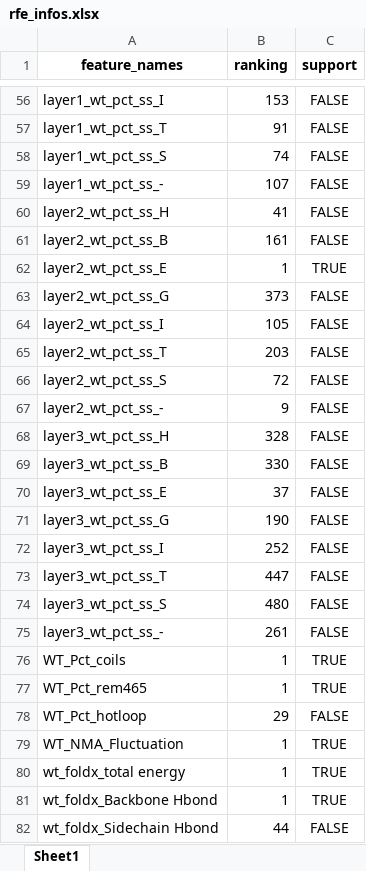
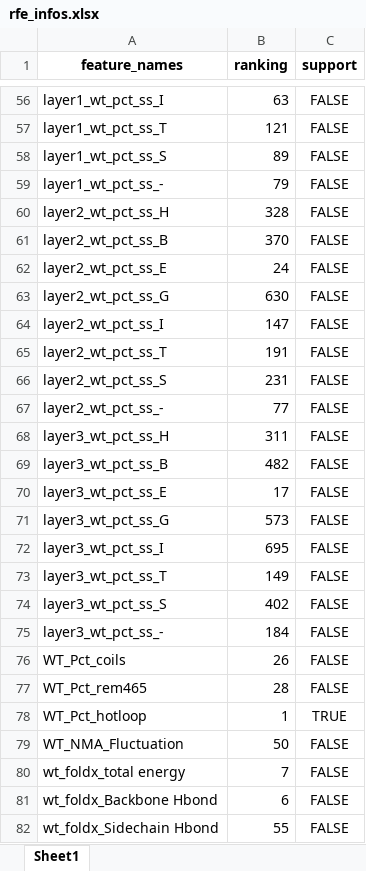
Before and after one commit to Mingkai14/DDGWizard_tra_val, an Excel workbook: 3_Training_Validation/resource/DDGWizard/rfe_infos.xlsx, sheet Sheet1, drawn as a sheet; only a part is shown, gaps mark what is left out; values as stored, in another font and other column widths than the file's, no borders; the diff covers the shown part only; the diff names each change by its address in the sheet, - before the commit and + after, or states it on an @@ line.

```diff
--- a/3_Training_Validation/resource/DDGWizard/rfe_infos.xlsx (sheet Sheet1)
+++ b/3_Training_Validation/resource/DDGWizard/rfe_infos.xlsx (sheet Sheet1)
-B56 (ranking): 153
+B56 (ranking): 63
-B57 (ranking): 91
+B57 (ranking): 121
-B58 (ranking): 74
+B58 (ranking): 89
-B59 (ranking): 107
+B59 (ranking): 79
-B60 (ranking): 41
+B60 (ranking): 328
-B61 (ranking): 161
+B61 (ranking): 370
-B62 (ranking): 1
+B62 (ranking): 24
-C62 (support): TRUE
+C62 (support): FALSE
-B63 (ranking): 373
+B63 (ranking): 630
-B64 (ranking): 105
+B64 (ranking): 147
-B65 (ranking): 203
+B65 (ranking): 191
-B66 (ranking): 72
+B66 (ranking): 231
-B67 (ranking): 9
+B67 (ranking): 77
-B68 (ranking): 328
+B68 (ranking): 311
-B69 (ranking): 330
+B69 (ranking): 482
-B70 (ranking): 37
+B70 (ranking): 17
-B71 (ranking): 190
+B71 (ranking): 573
-B72 (ranking): 252
+B72 (ranking): 695
-B73 (ranking): 447
+B73 (ranking): 149
-B74 (ranking): 480
+B74 (ranking): 402
-B75 (ranking): 261
+B75 (ranking): 184
-B76 (ranking): 1
+B76 (ranking): 26
-C76:C77 (support): TRUE
+C76:C77 (support): FALSE
-B77 (ranking): 1
+B77 (ranking): 28
-B78 (ranking): 29
+B78 (ranking): 1
-C78 (support): FALSE
+C78 (support): TRUE
-B79 (ranking): 1
+B79 (ranking): 50
-C79:C81 (support): TRUE
+C79:C81 (support): FALSE
-B80 (ranking): 1
+B80 (ranking): 7
-B81 (ranking): 1
+B81 (ranking): 6
-B82 (ranking): 44
+B82 (ranking): 55
```
Also changed, not shown: 1516 edited cells elsewhere in this sheet, 3_Training_Validation/evaluation/feature_importances.xlsx, 3_Training_Validation/evaluation/feature_importances_ranked.xlsx, 36 other files.
